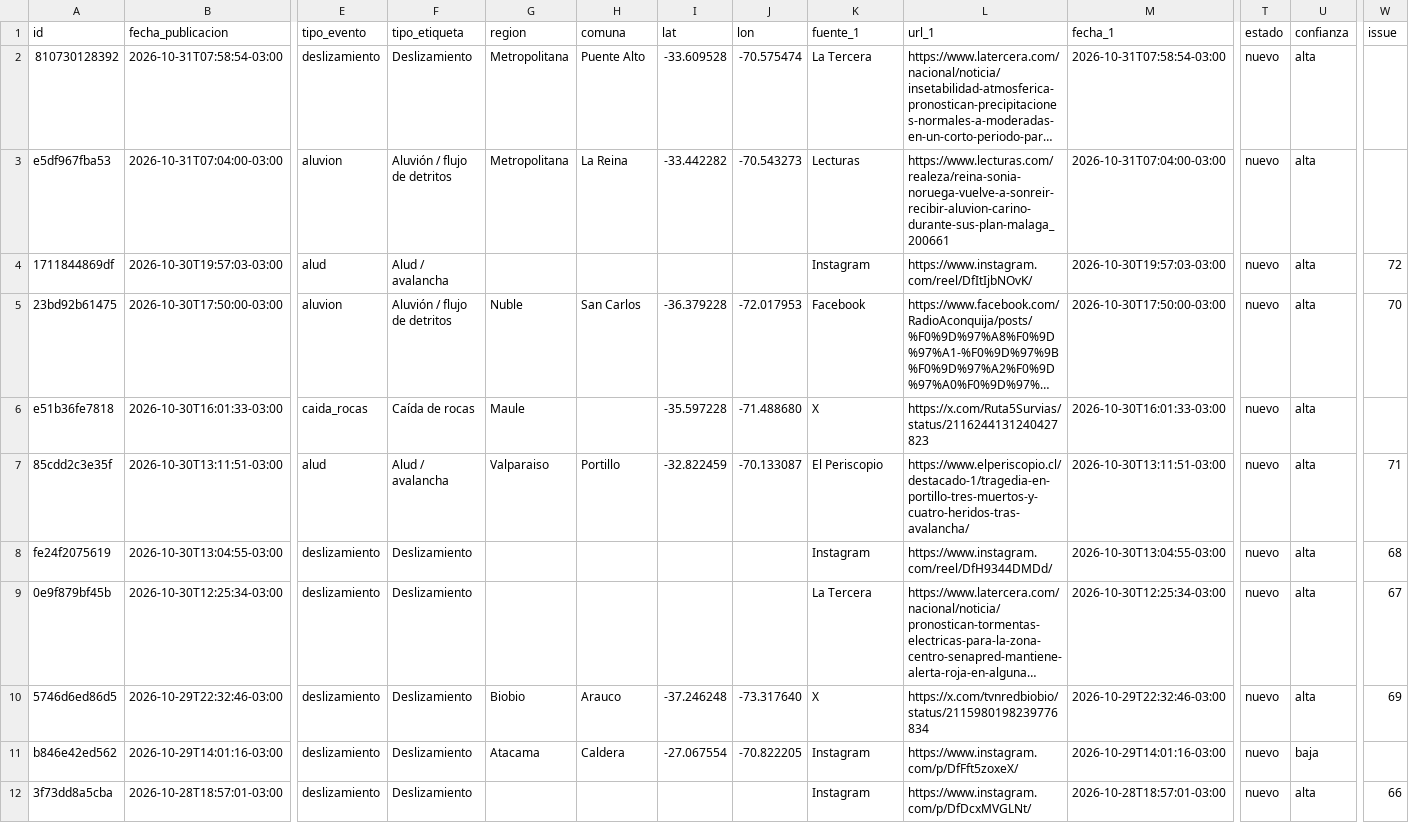
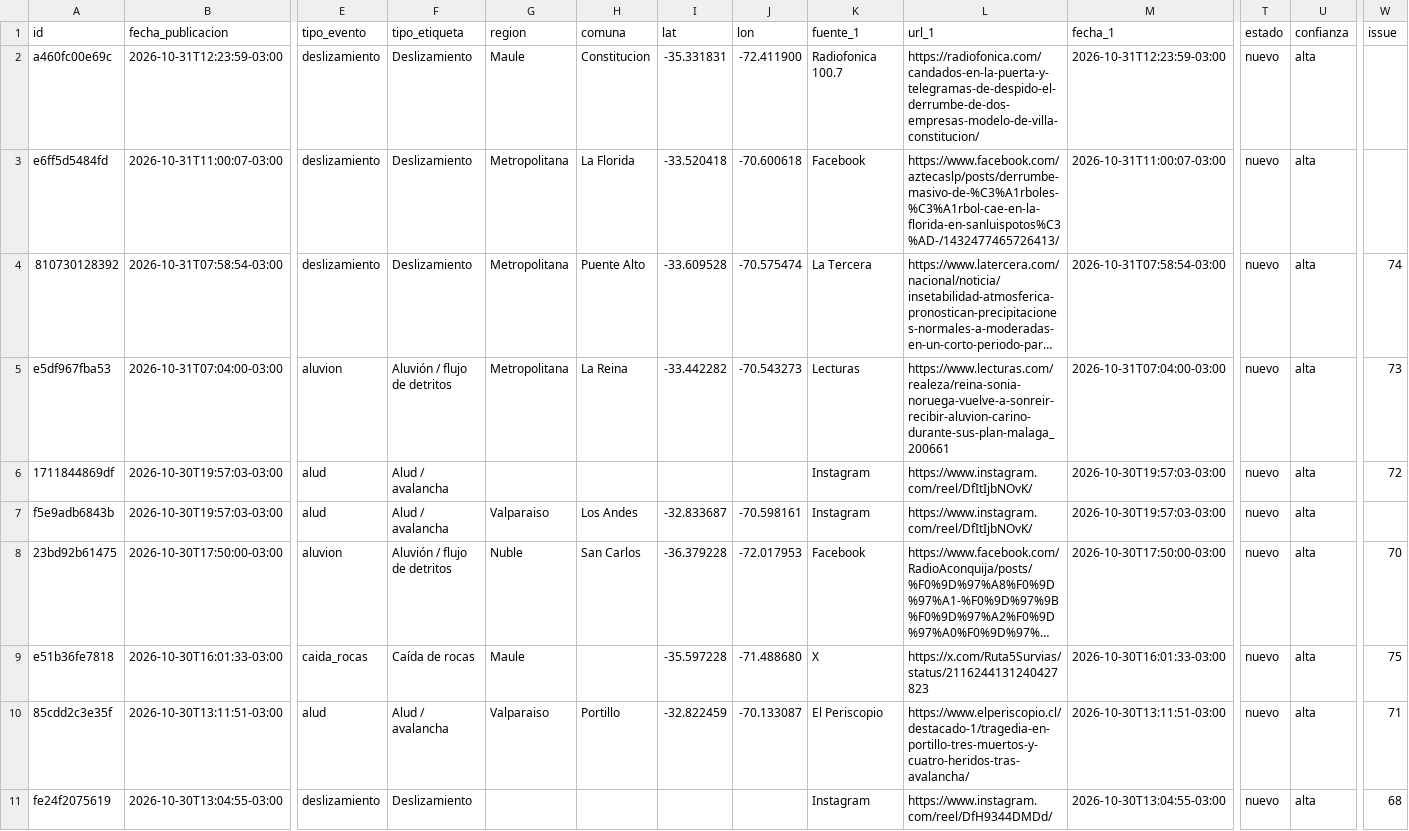
Before and after one commit to jalvarezamadogeologo/buscador-remociones, a CSV file: docs/eventos.csv, drawn as a sheet; only a part is shown, gaps mark what is left out; the shorter side is filled out with more unchanged rows; long unchanged cells end in …; addresses are those after the commit; rows hold the shown columns only; the diff names each change by its address in the sheet, - before the commit and + after, or states it on an @@ line.

```diff
--- a/docs/eventos.csv
+++ b/docs/eventos.csv
+row 2: a460fc00e69c | 2026-10-31T12:23:59-03:00 | deslizamiento | Deslizamiento | Maule | Constitucion | -35.331831 | -72.411900 | Radiofonica 100.7 | https://radiofonica.com/candados-en-la-puerta-y-telegramas-de-despido-el-derrumbe-de-dos-empresas-modelo-de-villa-constitucion/ | 2026-10-31T12:23:59-03:00 | nuevo | alta
+row 3: e6ff5d5484fd | 2026-10-31T11:00:07-03:00 | deslizamiento | Deslizamiento | Metropolitana | La Florida | -33.520418 | -70.600618 | Facebook | https://www.facebook.com/aztecaslp/posts/derrumbe-masivo-de-%C3%A1rboles-%C3%A1rbol-cae-en-la-florida-en-sanluispotos%C3%AD-/1432477465726413/ | 2026-10-31T11:00:07-03:00 | nuevo | alta
-W4 (issue): (empty)
+W4 (issue): 74
-W5 (issue): (empty)
+W5 (issue): 73
+row 7: f5e9adb6843b | 2026-10-30T19:57:03-03:00 | alud | Alud / avalancha | Valparaiso | Los Andes | -32.833687 | -70.598161 | Instagram | https://www.instagram.com/reel/DfItIjbNOvK/ | 2026-10-30T19:57:03-03:00 | nuevo | alta
-W9 (issue): (empty)
+W9 (issue): 75
```
Also changed, not shown: data/eventos.csv, 6 other files.
